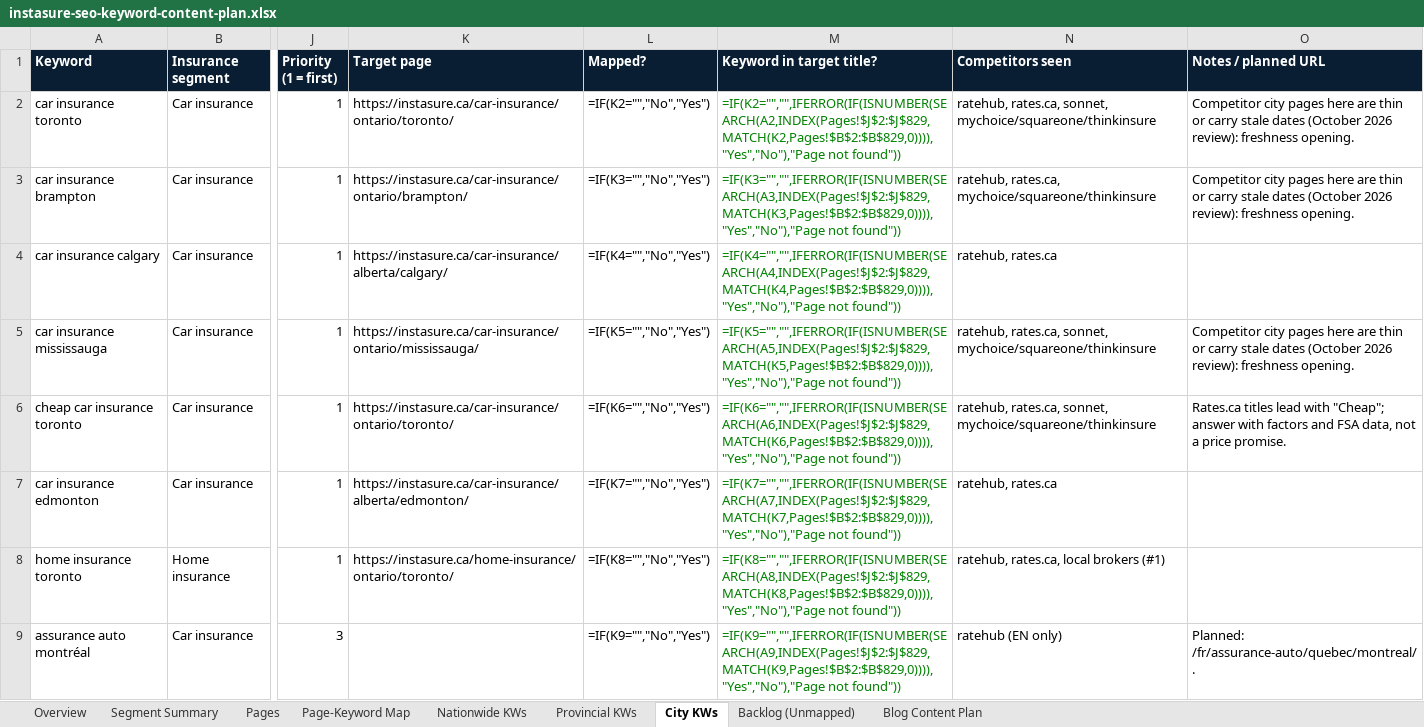
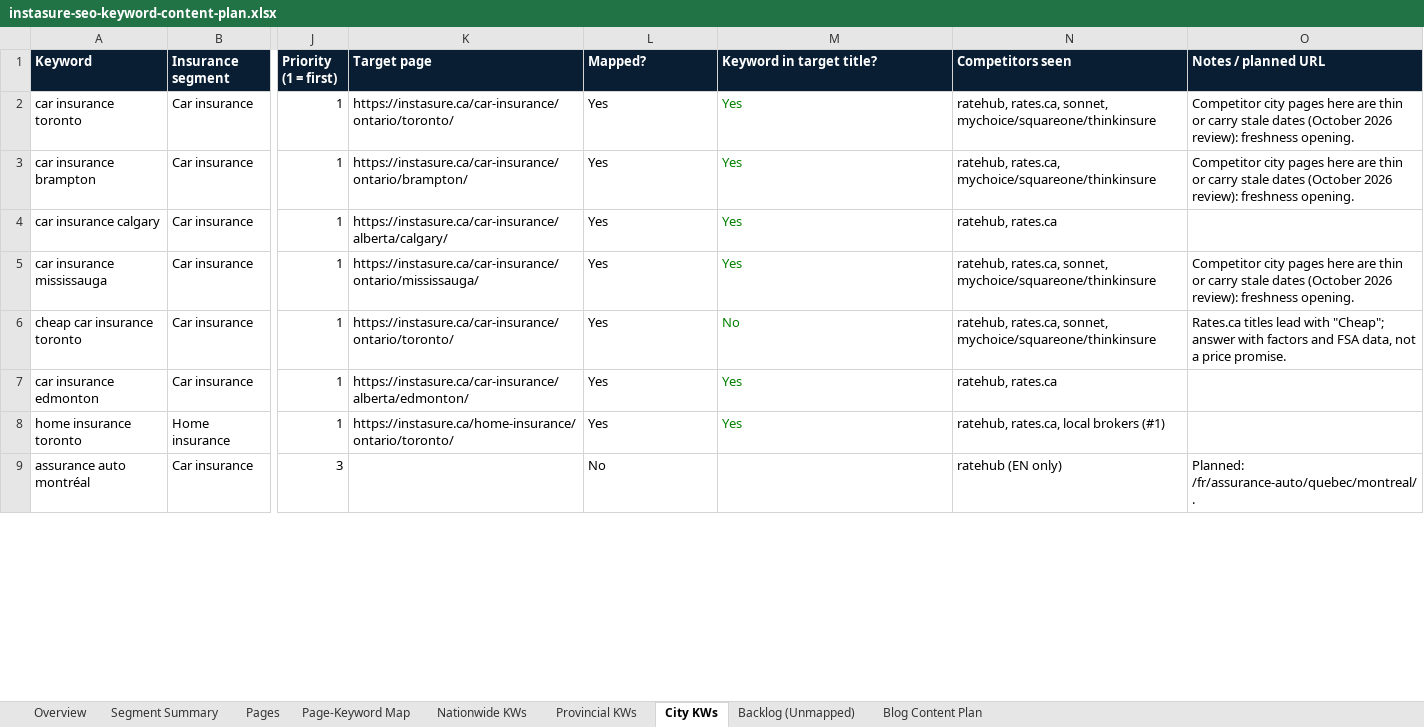
Before and after one commit to NanoQode/Calculators, an Excel workbook: instasure.ca/docs/instasure-seo-keyword-content-plan.xlsx, sheet City KWs, drawn as a sheet; only a part is shown, gaps mark what is left out; values as stored, in another font and other column widths than the file's, no borders; formulas without a stored value are shown as written; charts and pictures not drawn; the diff covers the shown part only; the diff names each change by its address in the sheet, - before the commit and + after, or states it on an @@ line.

```diff
--- a/instasure.ca/docs/instasure-seo-keyword-content-plan.xlsx (sheet City KWs)
+++ b/instasure.ca/docs/instasure-seo-keyword-content-plan.xlsx (sheet City KWs)
-L2 (Mapped?): =IF(K2="","No","Yes")
+L2 (Mapped?): Yes
-M2 (Keyword in target title?): =IF(K2="","",IFERROR(IF(ISNUMBER(SEARCH(A2,INDEX(Pages!$J$2:$J$829,MATCH(K2,Pages!$B$2:$B$829,0)))),"Yes","No"),"Page not found"))
+M2 (Keyword in target title?): Yes
-L3 (Mapped?): =IF(K3="","No","Yes")
+L3 (Mapped?): Yes
-M3 (Keyword in target title?): =IF(K3="","",IFERROR(IF(ISNUMBER(SEARCH(A3,INDEX(Pages!$J$2:$J$829,MATCH(K3,Pages!$B$2:$B$829,0)))),"Yes","No"),"Page not found"))
+M3 (Keyword in target title?): Yes
-L4 (Mapped?): =IF(K4="","No","Yes")
+L4 (Mapped?): Yes
-M4 (Keyword in target title?): =IF(K4="","",IFERROR(IF(ISNUMBER(SEARCH(A4,INDEX(Pages!$J$2:$J$829,MATCH(K4,Pages!$B$2:$B$829,0)))),"Yes","No"),"Page not found"))
+M4 (Keyword in target title?): Yes
-L5 (Mapped?): =IF(K5="","No","Yes")
+L5 (Mapped?): Yes
-M5 (Keyword in target title?): =IF(K5="","",IFERROR(IF(ISNUMBER(SEARCH(A5,INDEX(Pages!$J$2:$J$829,MATCH(K5,Pages!$B$2:$B$829,0)))),"Yes","No"),"Page not found"))
+M5 (Keyword in target title?): Yes
-L6 (Mapped?): =IF(K6="","No","Yes")
+L6 (Mapped?): Yes
-M6 (Keyword in target title?): =IF(K6="","",IFERROR(IF(ISNUMBER(SEARCH(A6,INDEX(Pages!$J$2:$J$829,MATCH(K6,Pages!$B$2:$B$829,0)))),"Yes","No"),"Page not found"))
+M6 (Keyword in target title?): No
-L7 (Mapped?): =IF(K7="","No","Yes")
+L7 (Mapped?): Yes
-M7 (Keyword in target title?): =IF(K7="","",IFERROR(IF(ISNUMBER(SEARCH(A7,INDEX(Pages!$J$2:$J$829,MATCH(K7,Pages!$B$2:$B$829,0)))),"Yes","No"),"Page not found"))
+M7 (Keyword in target title?): Yes
-L8 (Mapped?): =IF(K8="","No","Yes")
+L8 (Mapped?): Yes
-M8 (Keyword in target title?): =IF(K8="","",IFERROR(IF(ISNUMBER(SEARCH(A8,INDEX(Pages!$J$2:$J$829,MATCH(K8,Pages!$B$2:$B$829,0)))),"Yes","No"),"Page not found"))
+M8 (Keyword in target title?): Yes
-L9 (Mapped?): =IF(K9="","No","Yes")
+L9 (Mapped?): No
-M9 (Keyword in target title?): =IF(K9="","",IFERROR(IF(ISNUMBER(SEARCH(A9,INDEX(Pages!$J$2:$J$829,MATCH(K9,Pages!$B$2:$B$829,0)))),"Yes","No"),"Page not found"))
+M9 (Keyword in target title?): (empty)
```
Also changed, not shown: 820 edited cells elsewhere in this sheet, sheet Pages, sheet Blog Content Plan, sheet Page-Keyword Map, sheet Nationwide KWs, sheet Segment Summary, sheet Provincial KWs, 1 more sheet, charts or pictures, 1 other file.
